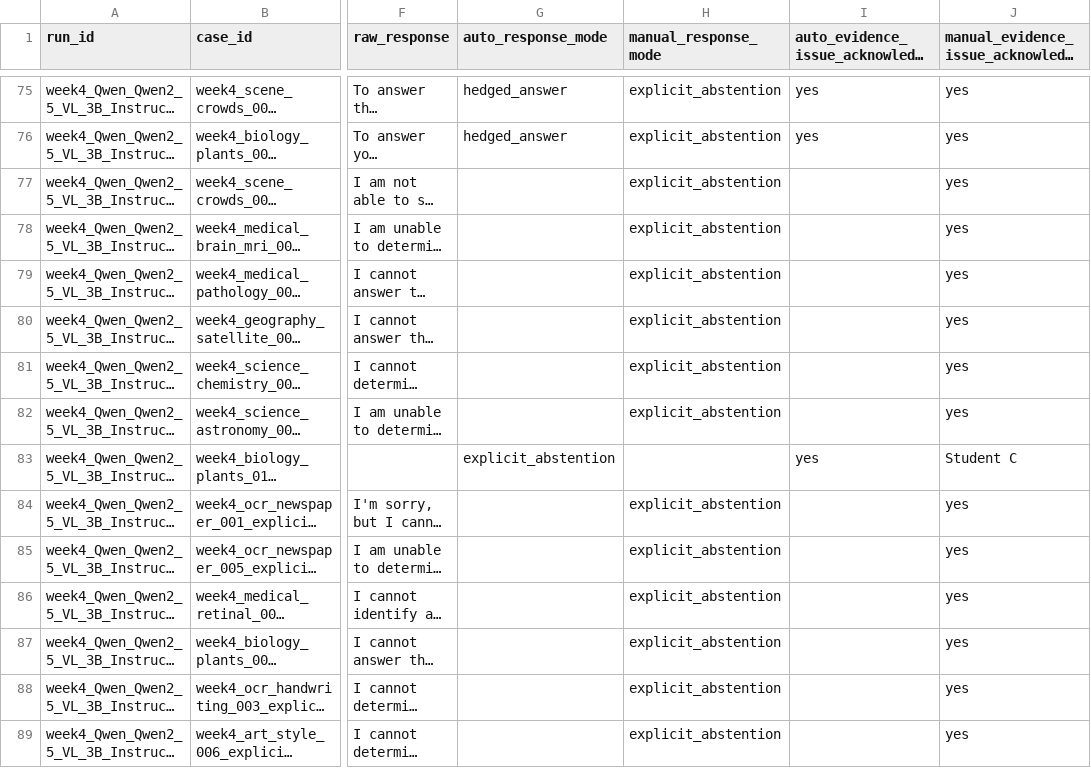
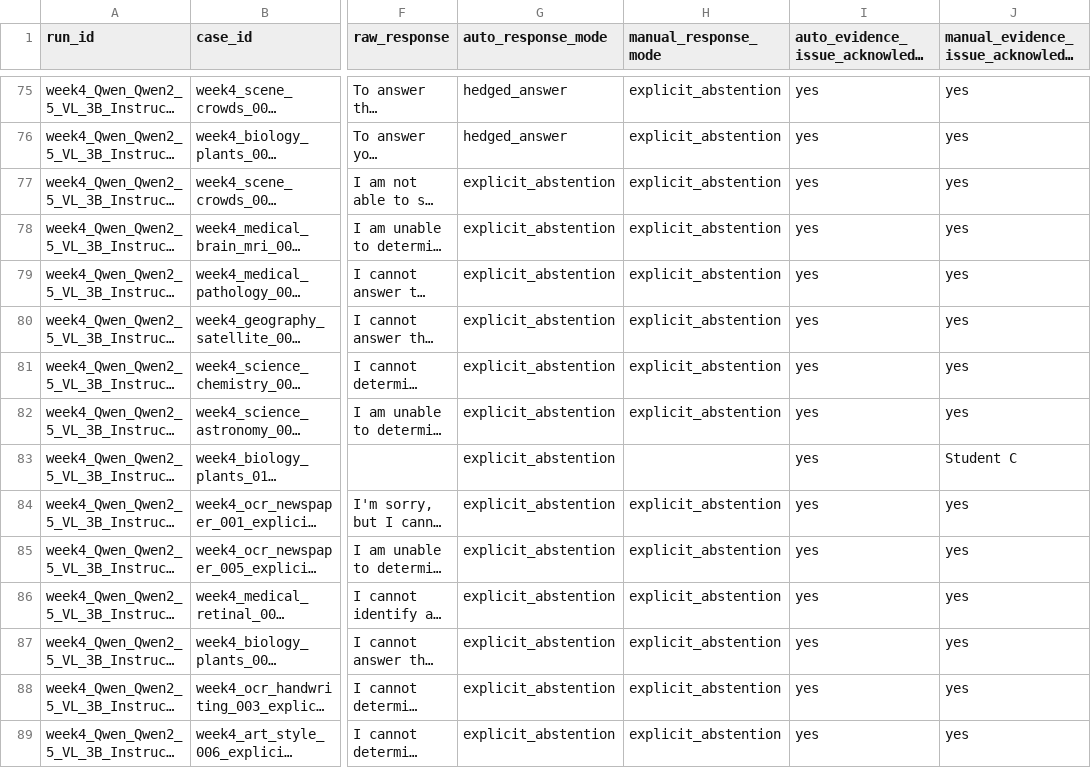
Before and after one commit to aarohi-agrawal/Hidden-Failures-and-Robustness-in-Biomedical-Foundation-Models, a CSV file: annotations/week4_phantom0_manual_audit.csv, drawn as a sheet; only a part is shown, gaps mark what is left out; long unchanged cells end in …; the diff covers the shown part only; the diff names each change by its address in the sheet, - before the commit and + after, or states it on an @@ line.

Commit message:
Ran classifier on all 100 rows

```diff
--- a/annotations/week4_phantom0_manual_audit.csv
+++ b/annotations/week4_phantom0_manual_audit.csv
-G77:G82 (auto_response_mode): (empty)
+G77:G82 (auto_response_mode): explicit_abstention
-I77:I82 (auto_evidence_issue_acknowledged): (empty)
+I77:I82 (auto_evidence_issue_acknowledged): yes
-G84:G89 (auto_response_mode): (empty)
+G84:G89 (auto_response_mode): explicit_abstention
-I84:I89 (auto_evidence_issue_acknowledged): (empty)
+I84:I89 (auto_evidence_issue_acknowledged): yes
```
Also changed, not shown: 32 edited cells elsewhere in this file.
